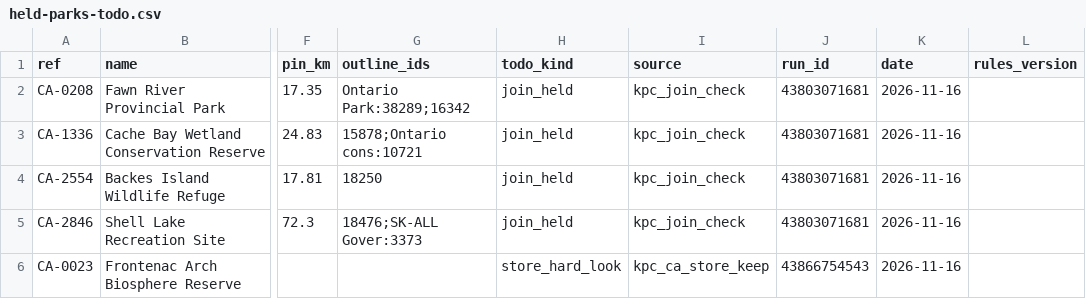
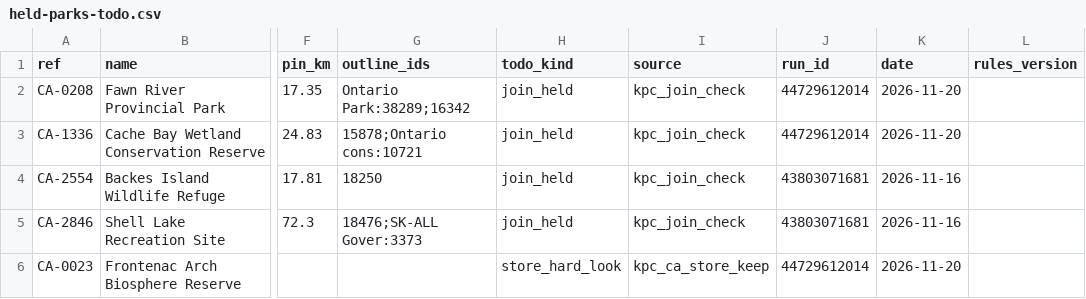
Before and after one commit to KentuckyPortableClub/KPC-Links, a CSV file: data/ca-key/review/held-parks-todo.csv, drawn as a sheet; only a part is shown, gaps mark what is left out; the diff covers the shown part only; the diff names each change by its address in the sheet, - before the commit and + after, or states it on an @@ line.

```diff
--- a/data/ca-key/review/held-parks-todo.csv
+++ b/data/ca-key/review/held-parks-todo.csv
-J2:J3 (run_id): 43803071681
+J2:J3 (run_id): 44729612014
-K2:K3 (date): 2026-11-16
+K2:K3 (date): 2026-11-20
-J6 (run_id): 43866754543
+J6 (run_id): 44729612014
-K6 (date): 2026-11-16
+K6 (date): 2026-11-20
```
Also changed, not shown: 1 removed row and 26 edited cells elsewhere in this file, 22 other files.
